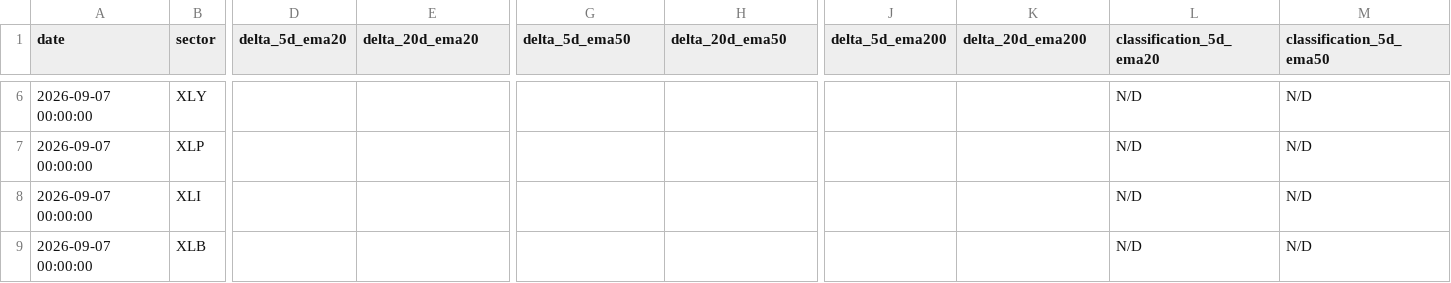
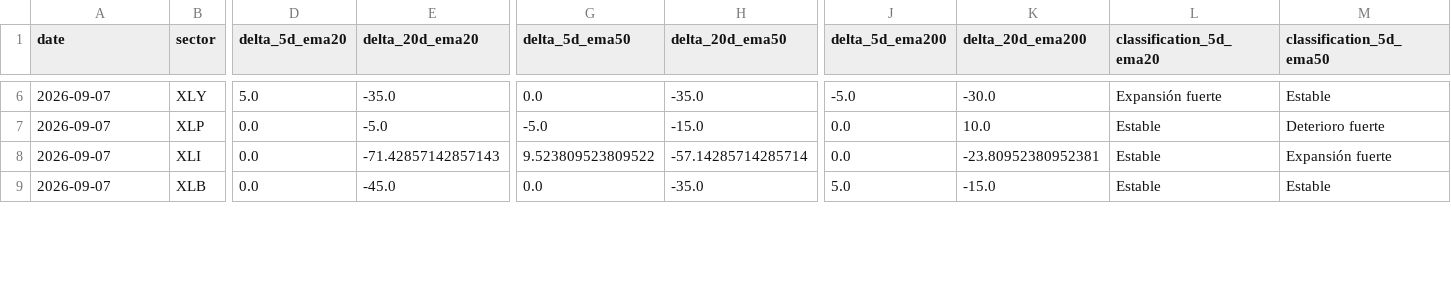
Before and after one commit to bledabladis-png/radar-cazador-silencioso, a CSV file: outputs/history/sector_breadth_momentum.csv, drawn as a sheet; only a part is shown, gaps mark what is left out; the diff covers the shown part only; the diff names each change by its address in the sheet, - before the commit and + after, or states it on an @@ line.

```diff
--- a/outputs/history/sector_breadth_momentum.csv
+++ b/outputs/history/sector_breadth_momentum.csv
-A6:A9 (date): 2026-09-07 00:00:00
+A6:A9 (date): 2026-09-07
-D6 (delta_5d_ema20): (empty)
+D6 (delta_5d_ema20): 5.0
-E6 (delta_20d_ema20): (empty)
+E6 (delta_20d_ema20): -35.0
-G6 (delta_5d_ema50): (empty)
+G6 (delta_5d_ema50): 0.0
-H6 (delta_20d_ema50): (empty)
+H6 (delta_20d_ema50): -35.0
-J6 (delta_5d_ema200): (empty)
+J6 (delta_5d_ema200): -5.0
-K6 (delta_20d_ema200): (empty)
+K6 (delta_20d_ema200): -30.0
-L6 (classification_5d_ema20): N/D
+L6 (classification_5d_ema20): Expansión fuerte
-M6 (classification_5d_ema50): N/D
+M6 (classification_5d_ema50): Estable
-D7:D9 (delta_5d_ema20): (empty)
+D7:D9 (delta_5d_ema20): 0.0
-E7 (delta_20d_ema20): (empty)
+E7 (delta_20d_ema20): -5.0
-G7 (delta_5d_ema50): (empty)
+G7 (delta_5d_ema50): -5.0
-H7 (delta_20d_ema50): (empty)
+H7 (delta_20d_ema50): -15.0
-J7:J8 (delta_5d_ema200): (empty)
+J7:J8 (delta_5d_ema200): 0.0
-K7 (delta_20d_ema200): (empty)
+K7 (delta_20d_ema200): 10.0
-L7:L9 (classification_5d_ema20): N/D
+L7:L9 (classification_5d_ema20): Estable
-M7 (classification_5d_ema50): N/D
+M7 (classification_5d_ema50): Deterioro fuerte
-E8 (delta_20d_ema20): (empty)
+E8 (delta_20d_ema20): -71.42857142857143
-G8 (delta_5d_ema50): (empty)
+G8 (delta_5d_ema50): 9.523809523809522
-H8 (delta_20d_ema50): (empty)
+H8 (delta_20d_ema50): -57.14285714285714
-K8 (delta_20d_ema200): (empty)
+K8 (delta_20d_ema200): -23.80952380952381
-M8 (classification_5d_ema50): N/D
+M8 (classification_5d_ema50): Expansión fuerte
-E9 (delta_20d_ema20): (empty)
+E9 (delta_20d_ema20): -45.0
-G9 (delta_5d_ema50): (empty)
+G9 (delta_5d_ema50): 0.0
-H9 (delta_20d_ema50): (empty)
+H9 (delta_20d_ema50): -35.0
-J9 (delta_5d_ema200): (empty)
+J9 (delta_5d_ema200): 5.0
-K9 (delta_20d_ema200): (empty)
+K9 (delta_20d_ema200): -15.0
-M9 (classification_5d_ema50): N/D
+M9 (classification_5d_ema50): Estable
```
Also changed, not shown: 79 edited cells elsewhere in this file, 4 other files.
